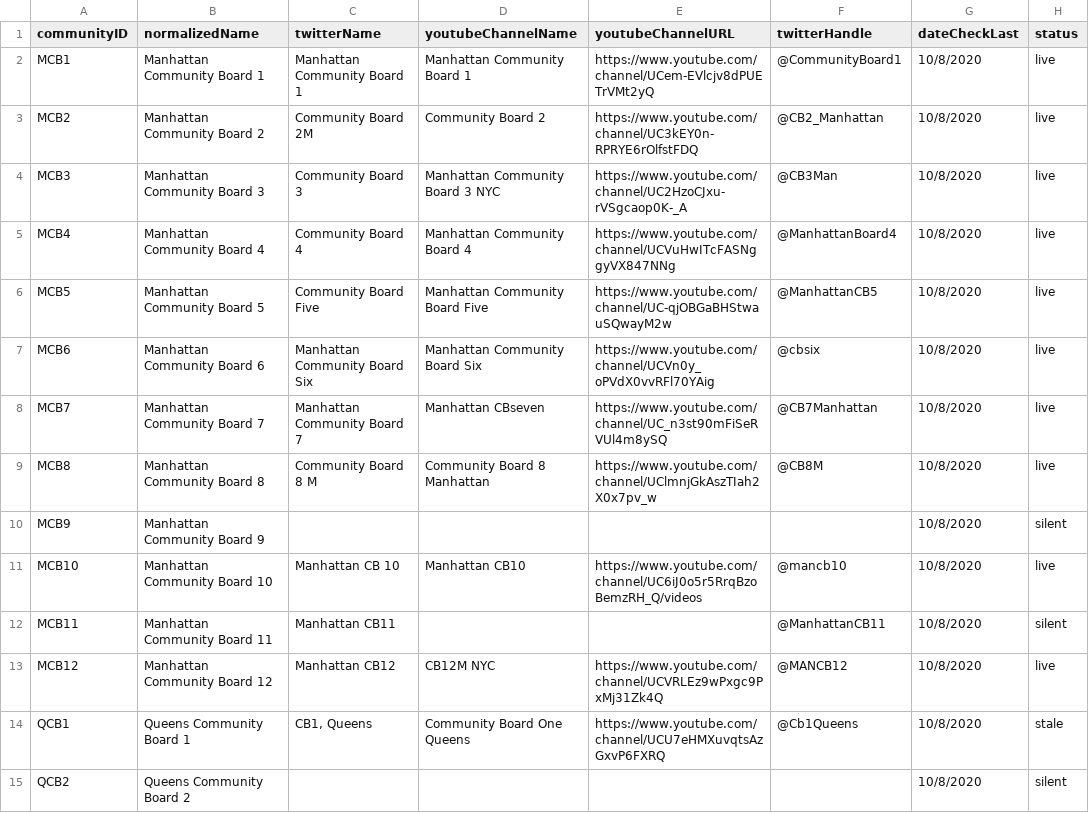
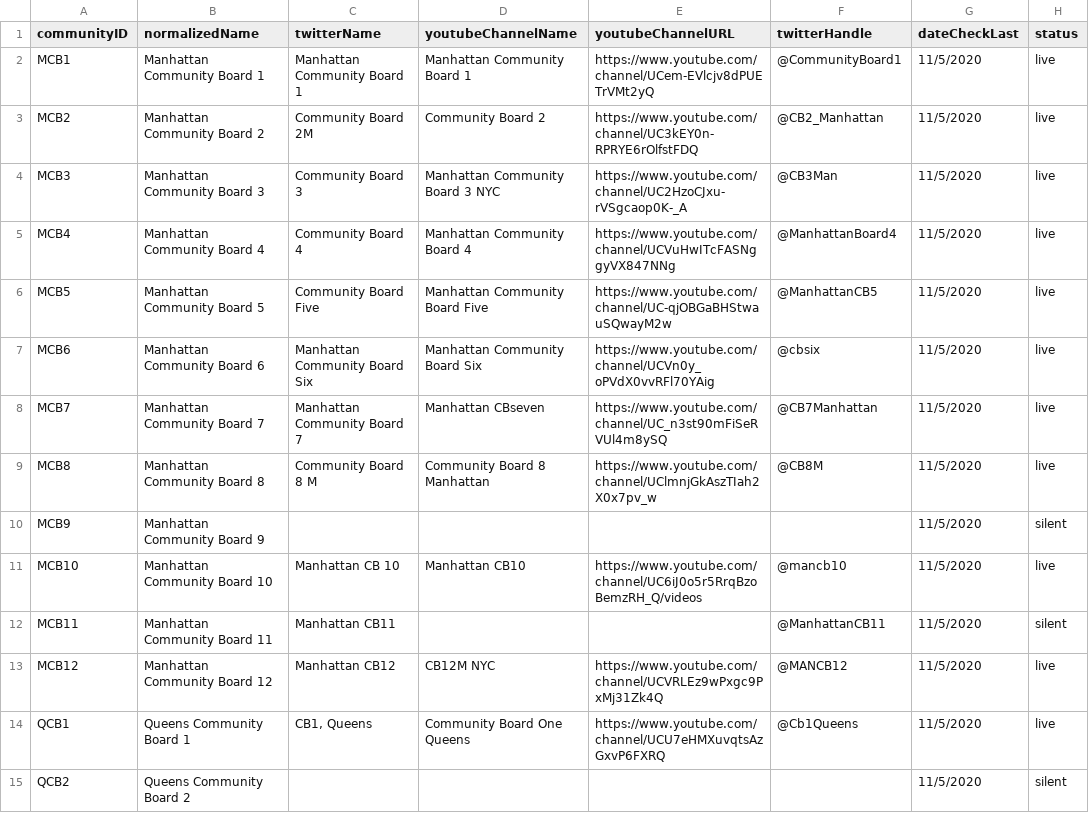
Before and after one commit to robertsisaacp/community_board_meeting, a CSV file: data/CB_ID.csv, drawn as a sheet; only a part is shown; the diff covers the shown part only.

```diff
--- a/data/CB_ID.csv
+++ b/data/CB_ID.csv
@@ -1,15 +1,15 @@
 communityID,normalizedName,twitterName,youtubeChannelName,youtubeChannelURL,twitterHandle,dateCheckLast,status
-MCB1,Manhattan Community Board 1,Manhattan Community Board 1,Manhattan Community Board 1,https://www.youtube.com/channel/UCem-EVlcjv8dPUETrVMt2yQ,@CommunityBoard1,10/8/2020,live
-MCB2,Manhattan Community Board 2,Community Board 2M,Community Board 2,https://www.youtube.com/channel/UC3kEY0n-RPRYE6rOlfstFDQ,@CB2_Manhattan,10/8/2020,live
-MCB3,Manhattan Community Board 3,Community Board 3,Manhattan Community Board 3 NYC,https://www.youtube.com/channel/UC2HzoCJxu-rVSgcaop0K-_A,@CB3Man,10/8/2020,live
-MCB4,Manhattan Community Board 4,Community Board 4,Manhattan Community Board 4,https://www.youtube.com/channel/UCVuHwITcFASNggyVX847NNg,@ManhattanBoard4,10/8/2020,live
-MCB5,Manhattan Community Board 5,Community Board Five,Manhattan Community Board Five,https://www.youtube.com/channel/UC-qjOBGaBHStwauSQwayM2w,@ManhattanCB5,10/8/2020,live
-MCB6,Manhattan Community Board 6,Manhattan Community Board Six,Manhattan Community Board Six,https://www.youtube.com/channel/UCVn0y_oPVdX0vvRFl70YAig,@cbsix,10/8/2020,live
-MCB7,Manhattan Community Board 7,Manhattan Community Board 7,Manhattan CBseven,https://www.youtube.com/channel/UC_n3st90mFiSeRVUl4m8ySQ,@CB7Manhattan,10/8/2020,live
-MCB8,Manhattan Community Board 8,Community Board 8 M,Community Board 8 Manhattan,https://www.youtube.com/channel/UClmnjGkAszTIah2X0x7pv_w,@CB8M,10/8/2020,live
-MCB9,Manhattan Community Board 9,,,,,10/8/2020,silent
-MCB10,Manhattan Community Board 10,Manhattan CB 10,Manhattan CB10,https://www.youtube.com/channel/UC6iJ0o5r5RrqBzoBemzRH_Q/videos,@mancb10,10/8/2020,live
-MCB11,Manhattan Community Board 11,Manhattan CB11,,,@ManhattanCB11,10/8/2020,silent
-MCB12,Manhattan Community Board 12,Manhattan CB12,CB12M NYC,https://www.youtube.com/channel/UCVRLEz9wPxgc9PxMj31Zk4Q,@MANCB12,10/8/2020,live
-QCB1,Queens Community Board 1,"CB1, Queens",Community Board One Queens,https://www.youtube.com/channel/UCU7eHMXuvqtsAzGxvP6FXRQ,@Cb1Queens,10/8/2020,stale
-QCB2,Queens Community Board 2,,,,,10/8/2020,silent
+MCB1,Manhattan Community Board 1,Manhattan Community Board 1,Manhattan Community Board 1,https://www.youtube.com/channel/UCem-EVlcjv8dPUETrVMt2yQ,@CommunityBoard1,11/5/2020,live
+MCB2,Manhattan Community Board 2,Community Board 2M,Community Board 2,https://www.youtube.com/channel/UC3kEY0n-RPRYE6rOlfstFDQ,@CB2_Manhattan,11/5/2020,live
+MCB3,Manhattan Community Board 3,Community Board 3,Manhattan Community Board 3 NYC,https://www.youtube.com/channel/UC2HzoCJxu-rVSgcaop0K-_A,@CB3Man,11/5/2020,live
+MCB4,Manhattan Community Board 4,Community Board 4,Manhattan Community Board 4,https://www.youtube.com/channel/UCVuHwITcFASNggyVX847NNg,@ManhattanBoard4,11/5/2020,live
+MCB5,Manhattan Community Board 5,Community Board Five,Manhattan Community Board Five,https://www.youtube.com/channel/UC-qjOBGaBHStwauSQwayM2w,@ManhattanCB5,11/5/2020,live
+MCB6,Manhattan Community Board 6,Manhattan Community Board Six,Manhattan Community Board Six,https://www.youtube.com/channel/UCVn0y_oPVdX0vvRFl70YAig,@cbsix,11/5/2020,live
+MCB7,Manhattan Community Board 7,Manhattan Community Board 7,Manhattan CBseven,https://www.youtube.com/channel/UC_n3st90mFiSeRVUl4m8ySQ,@CB7Manhattan,11/5/2020,live
+MCB8,Manhattan Community Board 8,Community Board 8 M,Community Board 8 Manhattan,https://www.youtube.com/channel/UClmnjGkAszTIah2X0x7pv_w,@CB8M,11/5/2020,live
+MCB9,Manhattan Community Board 9,,,,,11/5/2020,silent
+MCB10,Manhattan Community Board 10,Manhattan CB 10,Manhattan CB10,https://www.youtube.com/channel/UC6iJ0o5r5RrqBzoBemzRH_Q/videos,@mancb10,11/5/2020,live
+MCB11,Manhattan Community Board 11,Manhattan CB11,,,@ManhattanCB11,11/5/2020,silent
+MCB12,Manhattan Community Board 12,Manhattan CB12,CB12M NYC,https://www.youtube.com/channel/UCVRLEz9wPxgc9PxMj31Zk4Q,@MANCB12,11/5/2020,live
+QCB1,Queens Community Board 1,"CB1, Queens",Community Board One Queens,https://www.youtube.com/channel/UCU7eHMXuvqtsAzGxvP6FXRQ,@Cb1Queens,11/5/2020,live
+QCB2,Queens Community Board 2,,,,,11/5/2020,silent
```
Also changed, not shown: 51 edited cells elsewhere in this file, data/video_id_list.csv, 3 other files.
